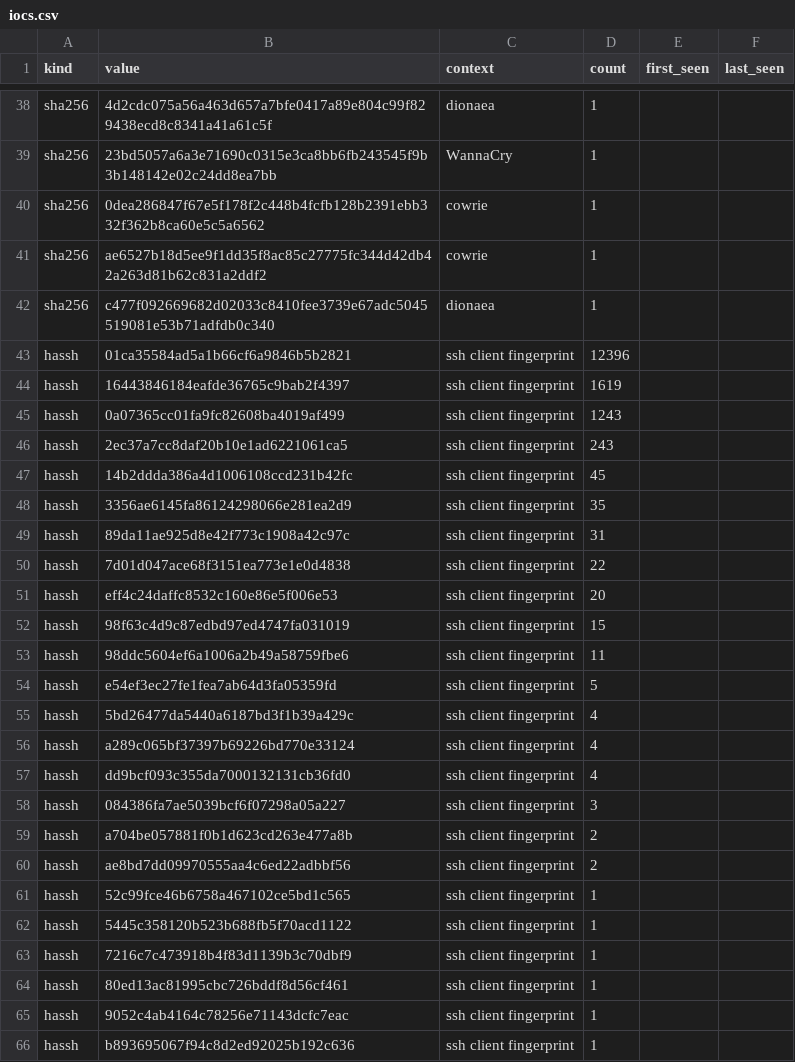
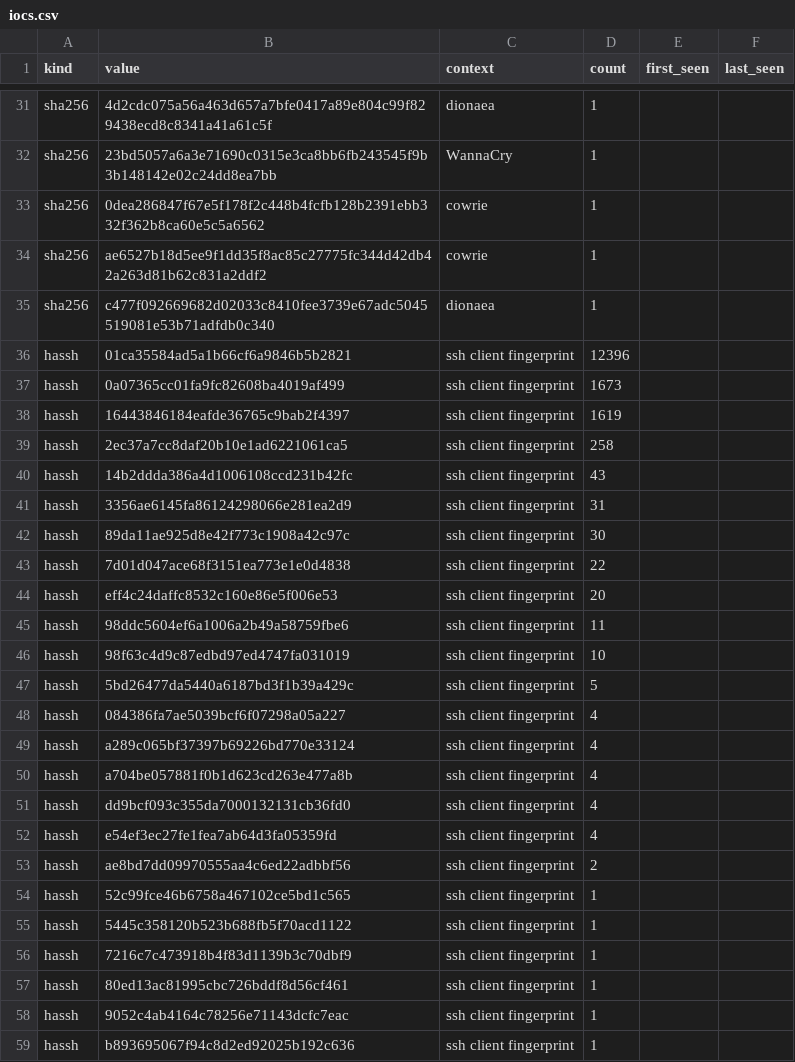
Before and after one commit to unerror/security, a CSV file: feeds/honeypot/iocs.csv, drawn as a sheet; only a part is shown, gaps mark what is left out; the diff covers the shown part only.

```diff
--- a/feeds/honeypot/iocs.csv
+++ b/feeds/honeypot/iocs.csv
@@ -43,18 +36,18 @@ sha256,c477f092669682d02033c8410fee3739e67adc5045519081e53b71adfdb0c340,dionaea,
 hassh,01ca35584ad5a1b66cf6a9846b5b2821,ssh client fingerprint,12396,,
+hassh,0a07365cc01fa9fc82608ba4019af499,ssh client fingerprint,1673,,
 hassh,16443846184eafde36765c9bab2f4397,ssh client fingerprint,1619,,
-hassh,0a07365cc01fa9fc82608ba4019af499,ssh client fingerprint,1243,,
-hassh,2ec37a7cc8daf20b10e1ad6221061ca5,ssh client fingerprint,243,,
-hassh,14b2ddda386a4d1006108ccd231b42fc,ssh client fingerprint,45,,
-hassh,3356ae6145fa86124298066e281ea2d9,ssh client fingerprint,35,,
-hassh,89da11ae925d8e42f773c1908a42c97c,ssh client fingerprint,31,,
+hassh,2ec37a7cc8daf20b10e1ad6221061ca5,ssh client fingerprint,258,,
+hassh,14b2ddda386a4d1006108ccd231b42fc,ssh client fingerprint,43,,
+hassh,3356ae6145fa86124298066e281ea2d9,ssh client fingerprint,31,,
+hassh,89da11ae925d8e42f773c1908a42c97c,ssh client fingerprint,30,,
 hassh,7d01d047ace68f3151ea773e1e0d4838,ssh client fingerprint,22,,
 hassh,eff4c24daffc8532c160e86e5f006e53,ssh client fingerprint,20,,
-hassh,98f63c4d9c87edbd97ed4747fa031019,ssh client fingerprint,15,,
 hassh,98ddc5604ef6a1006a2b49a58759fbe6,ssh client fingerprint,11,,
-hassh,e54ef3ec27fe1fea7ab64d3fa05359fd,ssh client fingerprint,5,,
-hassh,5bd26477da5440a6187bd3f1b39a429c,ssh client fingerprint,4,,
+hassh,98f63c4d9c87edbd97ed4747fa031019,ssh client fingerprint,10,,
+hassh,5bd26477da5440a6187bd3f1b39a429c,ssh client fingerprint,5,,
+hassh,084386fa7ae5039bcf6f07298a05a227,ssh client fingerprint,4,,
 hassh,a289c065bf37397b69226bd770e33124,ssh client fingerprint,4,,
+hassh,a704be057881f0b1d623cd263e477a8b,ssh client fingerprint,4,,
 hassh,dd9bcf093c355da7000132131cb36fd0,ssh client fingerprint,4,,
-hassh,084386fa7ae5039bcf6f07298a05a227,ssh client fingerprint,3,,
-hassh,a704be057881f0b1d623cd263e477a8b,ssh client fingerprint,2,,
+hassh,e54ef3ec27fe1fea7ab64d3fa05359fd,ssh client fingerprint,4,,
 hassh,ae8bd7dd09970555aa4c6ed22adbbf56,ssh client fingerprint,2,,
```
Also changed, not shown: 1 added row and 8 removed rows elsewhere in this file, 13 other files.
